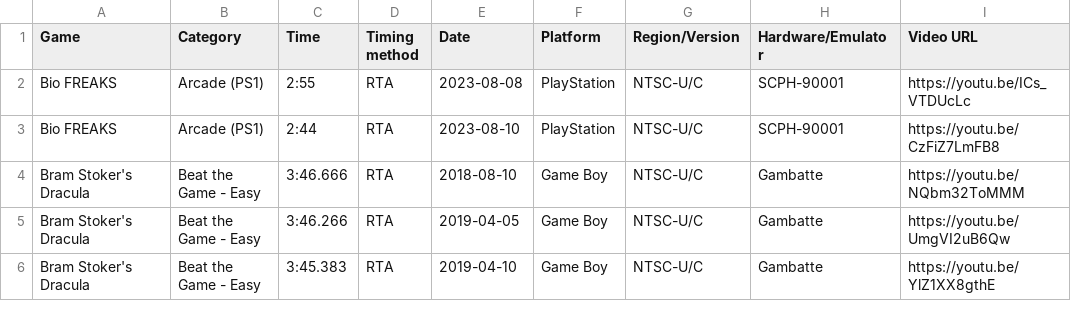
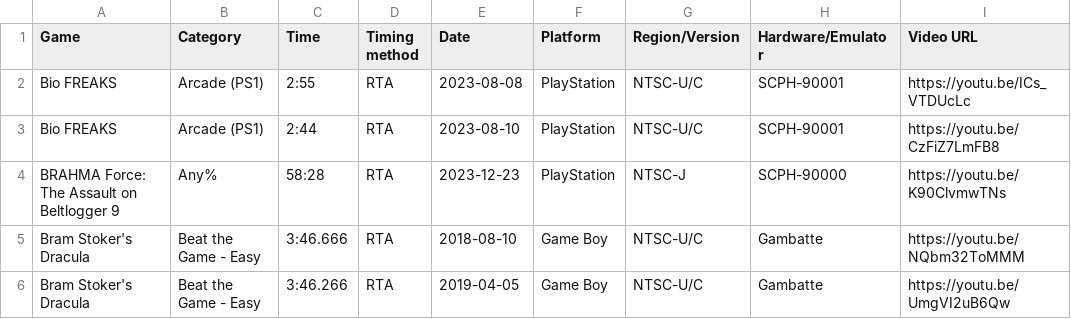
Before and after one commit to AmenAnthem/speedrun-pbs, a CSV file: pbs.csv, drawn as a sheet; only a part is shown; the shorter side is filled out with more unchanged rows; the diff names each change by its address in the sheet, - before the commit and + after, or states it on an @@ line.

Commit message:
feat: added new PB

```diff
--- a/pbs.csv
+++ b/pbs.csv
+row 4: BRAHMA Force: The Assault on Beltlogger 9 | Any% | 58:28 | RTA | 2023-12-23 | PlayStation | NTSC-J | SCPH-90000 | https://youtu.be/K90ClvmwTNs
```
